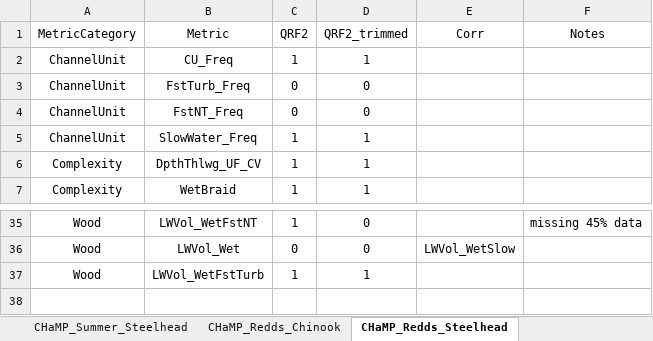
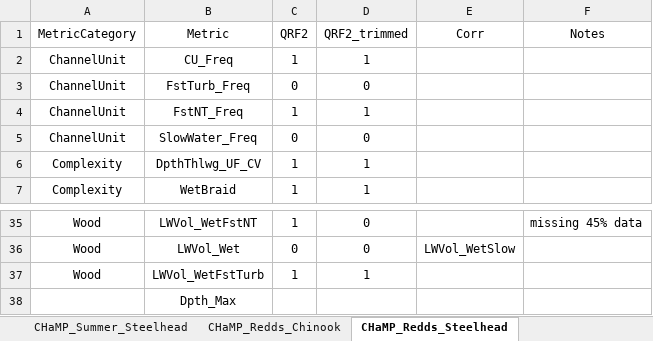
Before and after one commit to Mount-Hood-Environmental/QRF_extrapolation, an Excel workbook: model_fit_selection/ModelCovSelected.xlsx, sheet CHaMP_Redds_Steelhead, drawn as a sheet; only a part is shown, gaps mark what is left out; values as stored, in another font and other column widths than the file's, no borders; the diff names each change by its address in the sheet, - before the commit and + after, or states it on an @@ line.

```diff
--- a/model_fit_selection/ModelCovSelected.xlsx (sheet CHaMP_Redds_Steelhead)
+++ b/model_fit_selection/ModelCovSelected.xlsx (sheet CHaMP_Redds_Steelhead)
-C4 (QRF2): 0
+C4 (QRF2): 1
-D4 (QRF2_trimmed): 0
+D4 (QRF2_trimmed): 1
-C5 (QRF2): 1
+C5 (QRF2): 0
-D5 (QRF2_trimmed): 1
+D5 (QRF2_trimmed): 0
+row 38:  | Dpth_Max
```
Also changed, not shown: sheet CHaMP_Redds_Chinook, sheet CHaMP_Summer_Steelhead, sheet CHaMP_Summer_Chinook, other sheet tabs.
